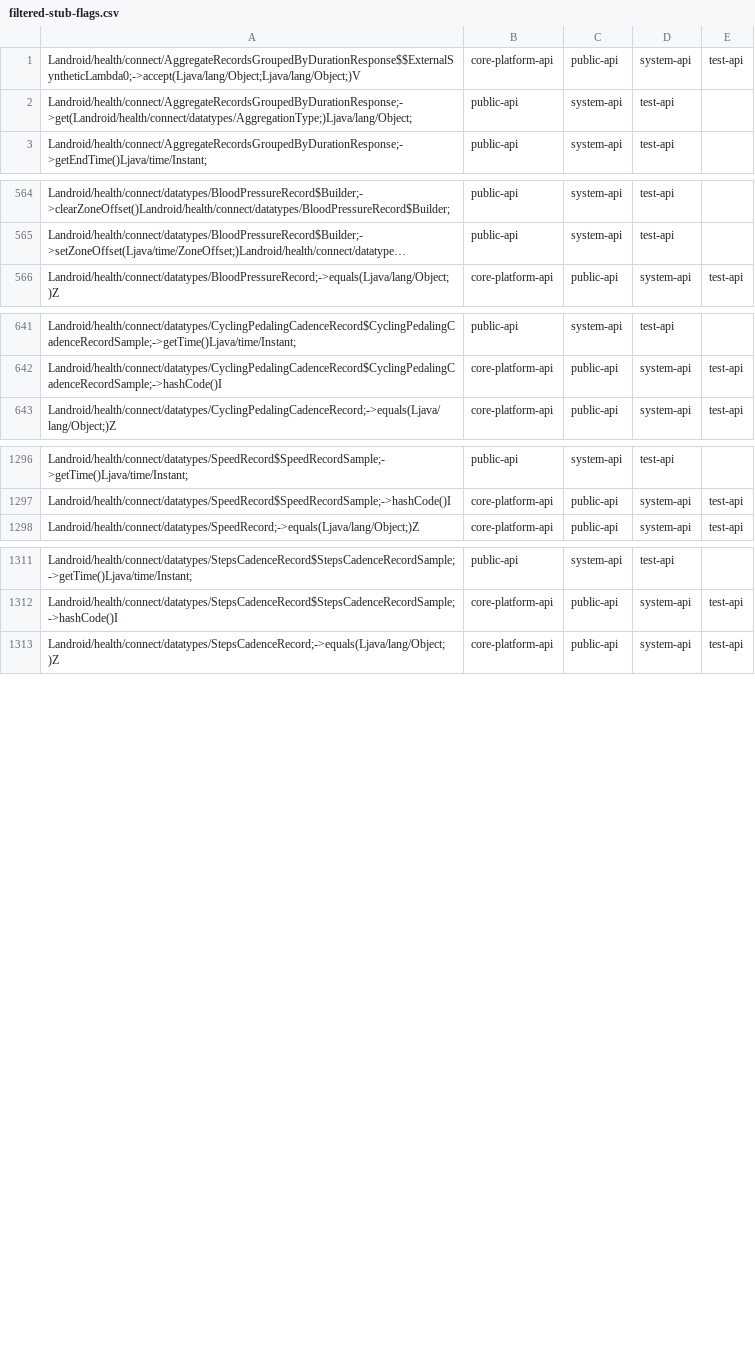
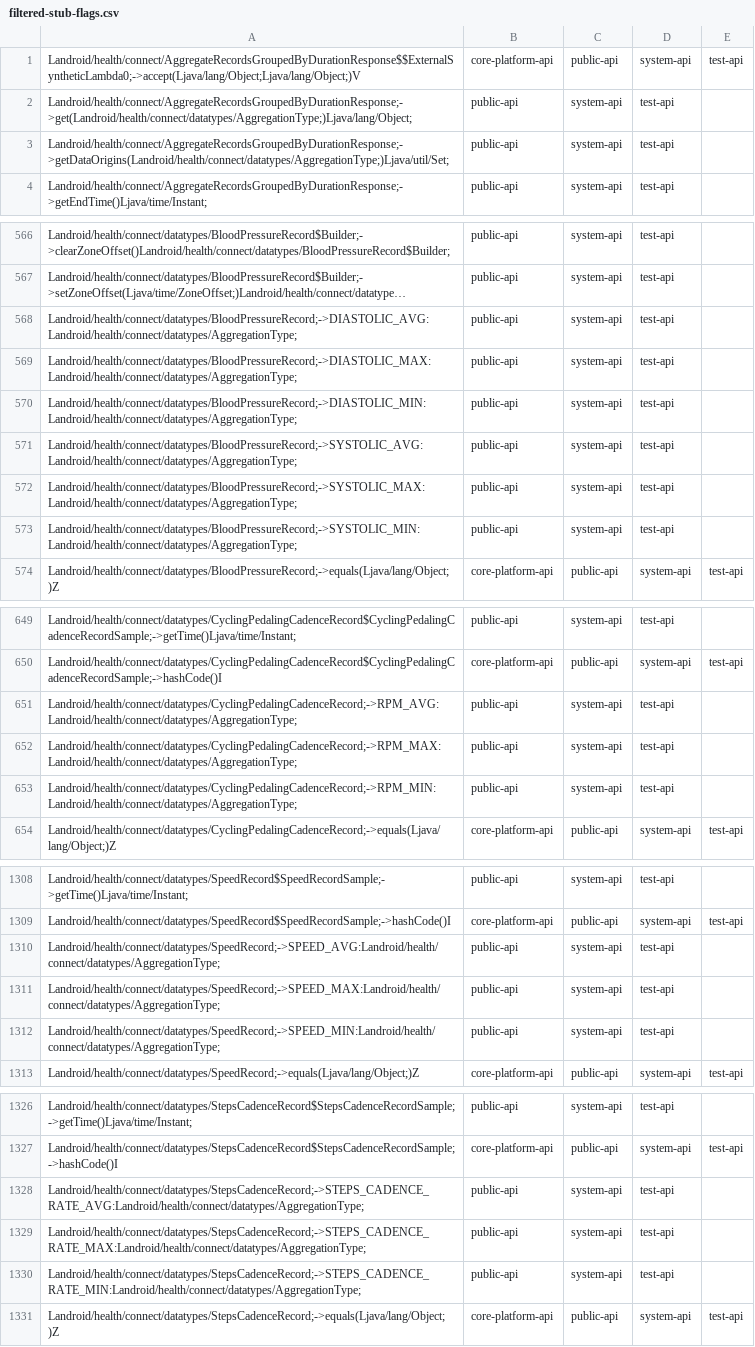
Before and after one commit to msft-mirror-aosp/platform.prebuilts.module_sdk.HealthFitness, a CSV file: current/hiddenapi/filtered-stub-flags.csv, drawn as a sheet; only a part is shown, gaps mark what is left out; long unchanged cells end in …; the diff covers the shown part only; the diff names each change by its address in the sheet, - before the commit and + after, or states it on an @@ line.

```diff
--- a/current/hiddenapi/filtered-stub-flags.csv
+++ b/current/hiddenapi/filtered-stub-flags.csv
+row 3: Landroid/health/connect/AggregateRecordsGroupedByDurationResponse;->getDataOrigins(Landroid/health/connect/datatypes/AggregationType;)Ljava/util/Set; | public-api | system-api | test-api
+row 568: Landroid/health/connect/datatypes/BloodPressureRecord;->DIASTOLIC_AVG:Landroid/health/connect/datatypes/AggregationType; | public-api | system-api | test-api
+row 569: Landroid/health/connect/datatypes/BloodPressureRecord;->DIASTOLIC_MAX:Landroid/health/connect/datatypes/AggregationType; | public-api | system-api | test-api
+row 570: Landroid/health/connect/datatypes/BloodPressureRecord;->DIASTOLIC_MIN:Landroid/health/connect/datatypes/AggregationType; | public-api | system-api | test-api
+row 571: Landroid/health/connect/datatypes/BloodPressureRecord;->SYSTOLIC_AVG:Landroid/health/connect/datatypes/AggregationType; | public-api | system-api | test-api
+row 572: Landroid/health/connect/datatypes/BloodPressureRecord;->SYSTOLIC_MAX:Landroid/health/connect/datatypes/AggregationType; | public-api | system-api | test-api
+row 573: Landroid/health/connect/datatypes/BloodPressureRecord;->SYSTOLIC_MIN:Landroid/health/connect/datatypes/AggregationType; | public-api | system-api | test-api
+row 651: Landroid/health/connect/datatypes/CyclingPedalingCadenceRecord;->RPM_AVG:Landroid/health/connect/datatypes/AggregationType; | public-api | system-api | test-api
+row 652: Landroid/health/connect/datatypes/CyclingPedalingCadenceRecord;->RPM_MAX:Landroid/health/connect/datatypes/AggregationType; | public-api | system-api | test-api
+row 653: Landroid/health/connect/datatypes/CyclingPedalingCadenceRecord;->RPM_MIN:Landroid/health/connect/datatypes/AggregationType; | public-api | system-api | test-api
+row 1310: Landroid/health/connect/datatypes/SpeedRecord;->SPEED_AVG:Landroid/health/connect/datatypes/AggregationType; | public-api | system-api | test-api
+row 1311: Landroid/health/connect/datatypes/SpeedRecord;->SPEED_MAX:Landroid/health/connect/datatypes/AggregationType; | public-api | system-api | test-api
+row 1312: Landroid/health/connect/datatypes/SpeedRecord;->SPEED_MIN:Landroid/health/connect/datatypes/AggregationType; | public-api | system-api | test-api
+row 1328: Landroid/health/connect/datatypes/StepsCadenceRecord;->STEPS_CADENCE_RATE_AVG:Landroid/health/connect/datatypes/AggregationType; | public-api | system-api | test-api
+row 1329: Landroid/health/connect/datatypes/StepsCadenceRecord;->STEPS_CADENCE_RATE_MAX:Landroid/health/connect/datatypes/AggregationType; | public-api | system-api | test-api
+row 1330: Landroid/health/connect/datatypes/StepsCadenceRecord;->STEPS_CADENCE_RATE_MIN:Landroid/health/connect/datatypes/AggregationType; | public-api | system-api | test-api
```
Also changed, not shown: 2 added rows and 7 edited cells elsewhere in this file, current/hiddenapi/filtered-flags.csv, 9 other files.
